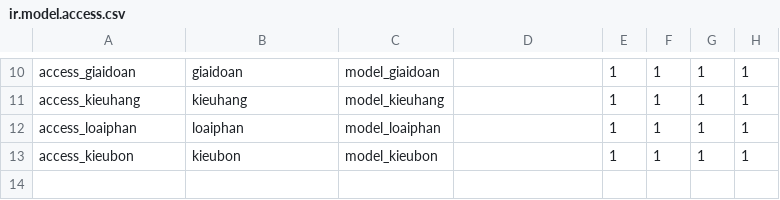
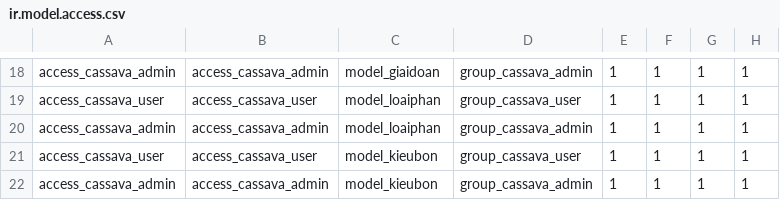
Before and after one commit to sonthaibui/caosubinhduong, a CSV file: Cassava/security/ir.model.access.csv, drawn as a sheet; only a part is shown, gaps mark what is left out; addresses are those after the commit; the diff covers the shown part only; the diff names each change by its address in the sheet, - before the commit and + after, or states it on an @@ line.

Commit message:
tạo lại group và access right record rule cho cassava

```diff
--- a/Cassava/security/ir.model.access.csv
+++ b/Cassava/security/ir.model.access.csv
-A18: access_giaidoan
+A18: access_cassava_admin
-B18: giaidoan
+B18: access_cassava_admin
-D18: (empty)
+D18: group_cassava_admin
-A19: access_kieuhang
+A19: access_cassava_user
-B19: kieuhang
+B19: access_cassava_user
-C19: model_kieuhang
+C19: model_loaiphan
-D19: (empty)
+D19: group_cassava_user
-A20: access_loaiphan
+A20: access_cassava_admin
-B20: loaiphan
+B20: access_cassava_admin
-D20: (empty)
+D20: group_cassava_admin
+row 21: access_cassava_user | access_cassava_user | model_kieubon | group_cassava_user | 1 | 1 | 1 | 1
-A22: access_kieubon
+A22: access_cassava_admin
-B22: kieubon
+B22: access_cassava_admin
-D22: (empty)
+D22: group_cassava_admin
```
Also changed, not shown: 8 added rows and 25 edited cells elsewhere in this file, 2 other files.
